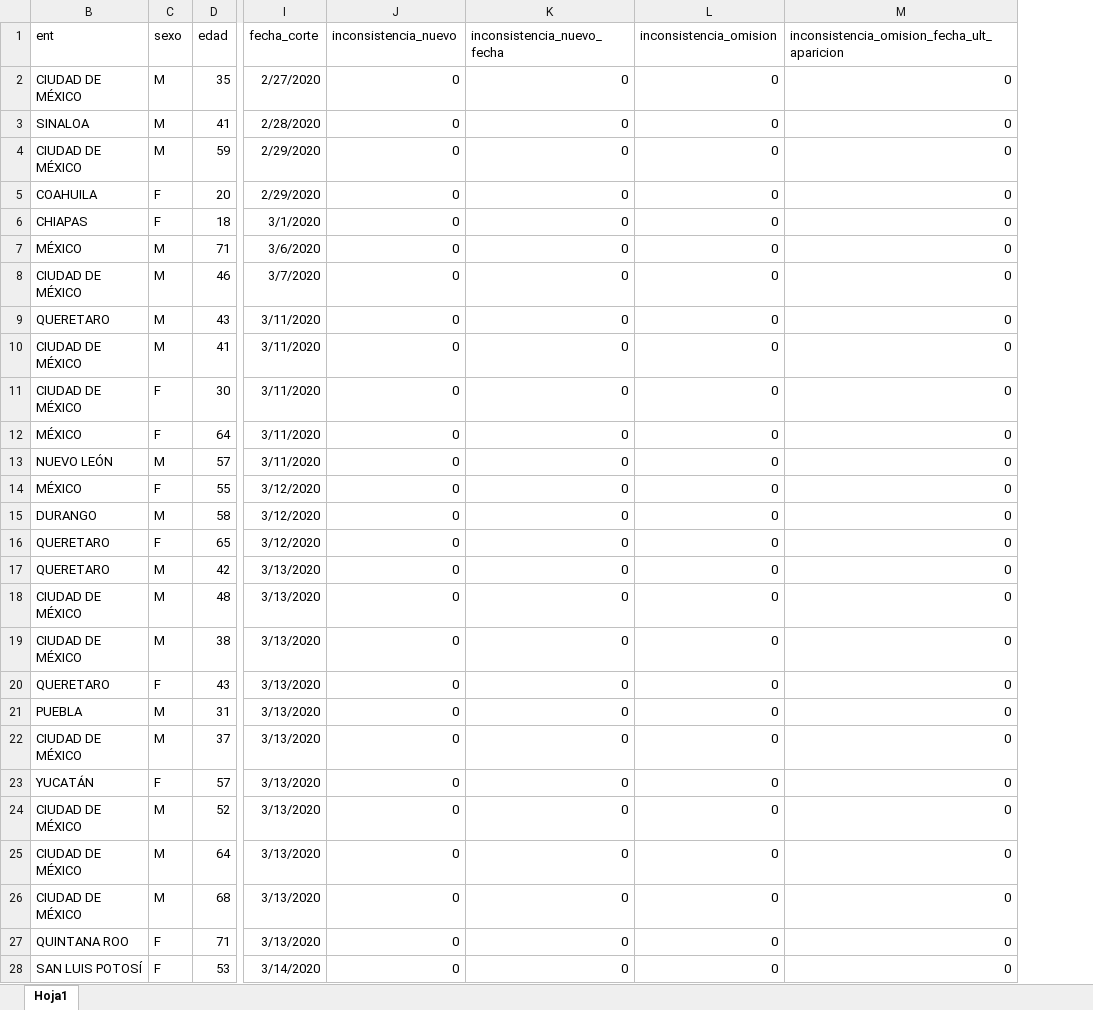
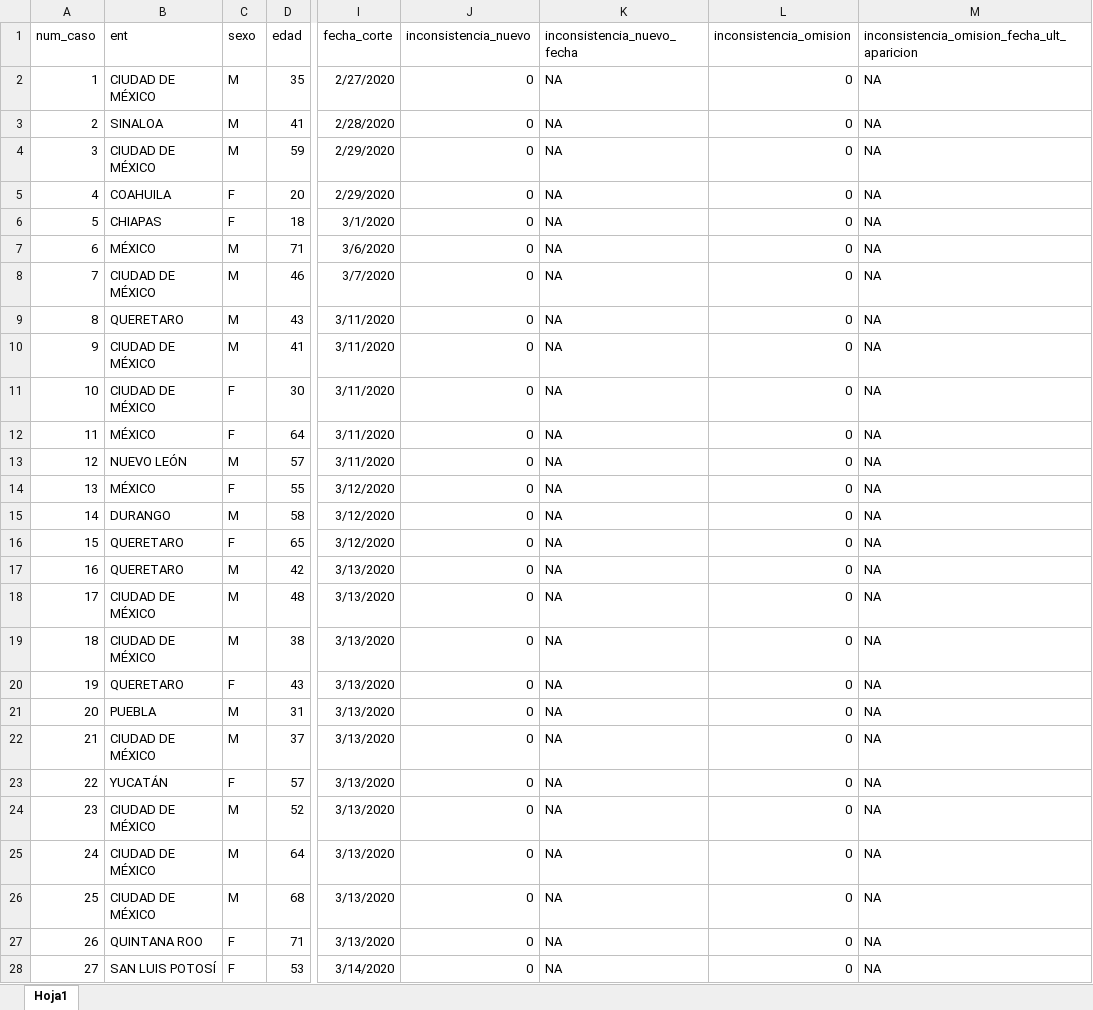
Before and after one commit to guzmart/covid19_mex, an Excel workbook: 01_datos/covid_mex_20200328.xlsx, sheet Hoja1, drawn as a sheet; only a part is shown, gaps mark what is left out; values as stored, in another font and other column widths than the file's, no borders; the diff covers the shown part only; the diff names each change by its address in the sheet, - before the commit and + after, or states it on an @@ line.

Commit message:
Add files via upload

```diff
--- a/01_datos/covid_mex_20200328.xlsx (sheet Hoja1)
+++ b/01_datos/covid_mex_20200328.xlsx (sheet Hoja1)
@@ column A (num_caso) unhidden, rows 2-28: 1 | 2 | 3 | 4 | 5 | 6 | 7 | 8 | 9 | 10 | 11 | 12 | 13 | 14 | 15 | 16 | 17 | 18 | 19 | 20 | 21 | 22 | 23 | 24 | 25 | 26 | 27 @@
-K2:K28 (inconsistencia_nuevo_fecha): 0
+K2:K28 (inconsistencia_nuevo_fecha): NA
-M2:M28: 0
+M2:M28: NA
```
Also changed, not shown: 1642 edited cells elsewhere in this sheet.
